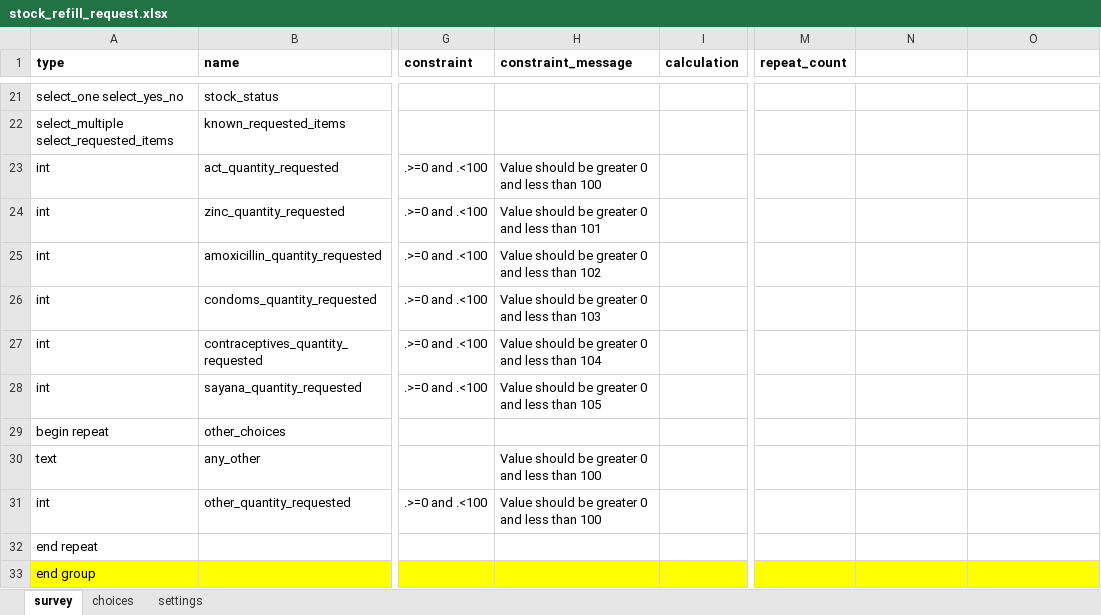
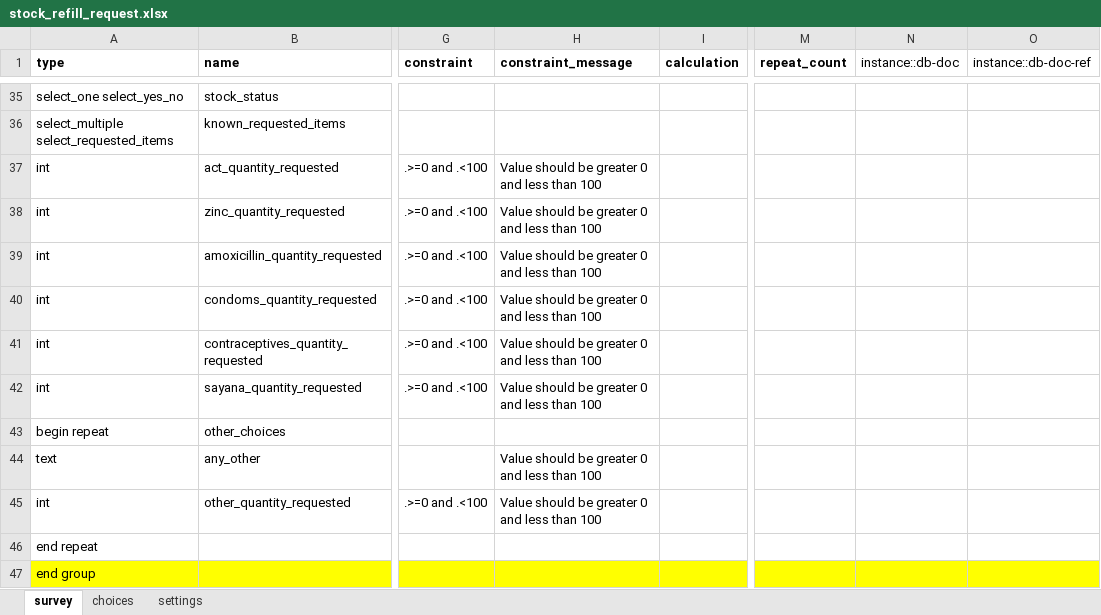
Before and after one commit to KiharaSimon/lwala-config, an Excel workbook: forms/app/stock_refill_request.xlsx, sheet survey, drawn as a sheet; only a part is shown, gaps mark what is left out; values as stored, in another font and other column widths than the file's, no borders; charts and pictures and conditional formats not drawn; addresses are those after the commit; the diff covers the shown part only; the diff names each change by its address in the sheet, - before the commit and + after, or states it on an @@ line.

```diff
--- a/forms/app/stock_refill_request.xlsx (sheet survey)
+++ b/forms/app/stock_refill_request.xlsx (sheet survey)
-N1: (empty)
+N1: instance::db-doc
-O1: (empty)
+O1: instance::db-doc-ref
-H38 (constraint_message): Value should be greater 0 and less than 101
+H38 (constraint_message): Value should be greater 0 and less than 100
-H39 (constraint_message): Value should be greater 0 and less than 102
+H39 (constraint_message): Value should be greater 0 and less than 100
-H40 (constraint_message): Value should be greater 0 and less than 103
+H40 (constraint_message): Value should be greater 0 and less than 100
-H41 (constraint_message): Value should be greater 0 and less than 104
+H41 (constraint_message): Value should be greater 0 and less than 100
-H42 (constraint_message): Value should be greater 0 and less than 105
+H42 (constraint_message): Value should be greater 0 and less than 100
```
Also changed, not shown: 14 added rows and cell formats elsewhere in this sheet, sheet settings, 3 other files.
